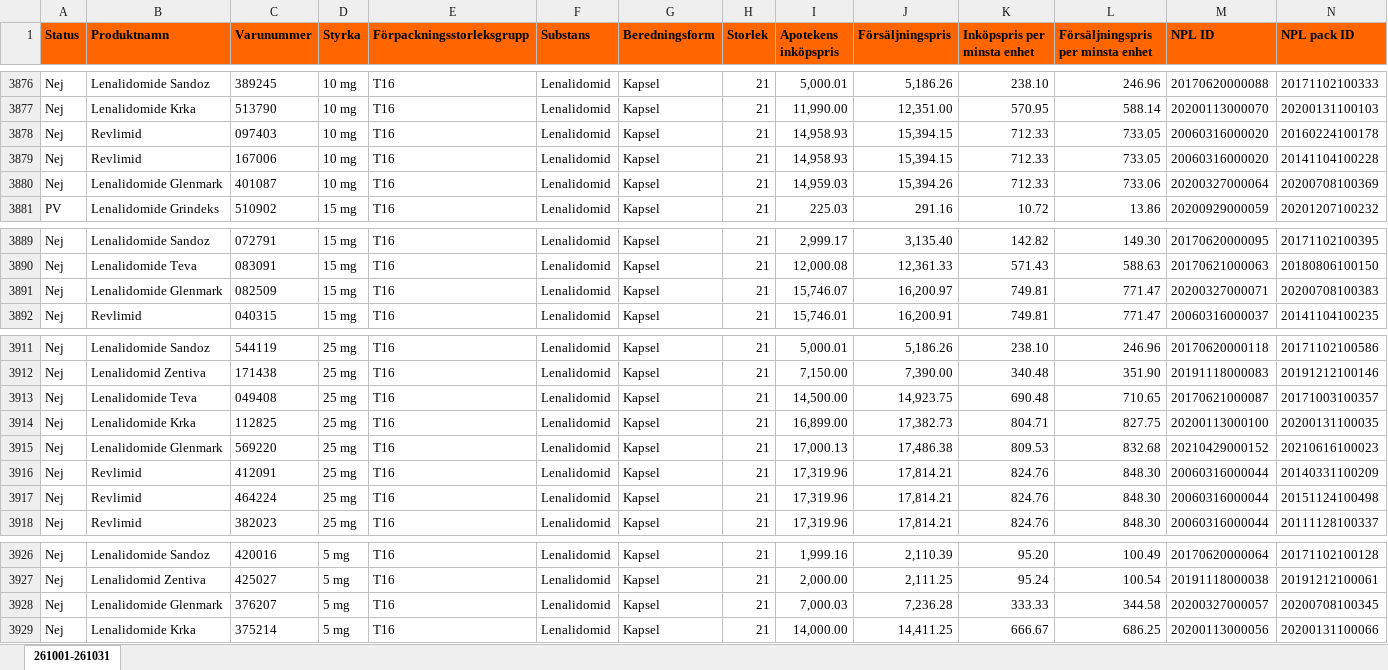
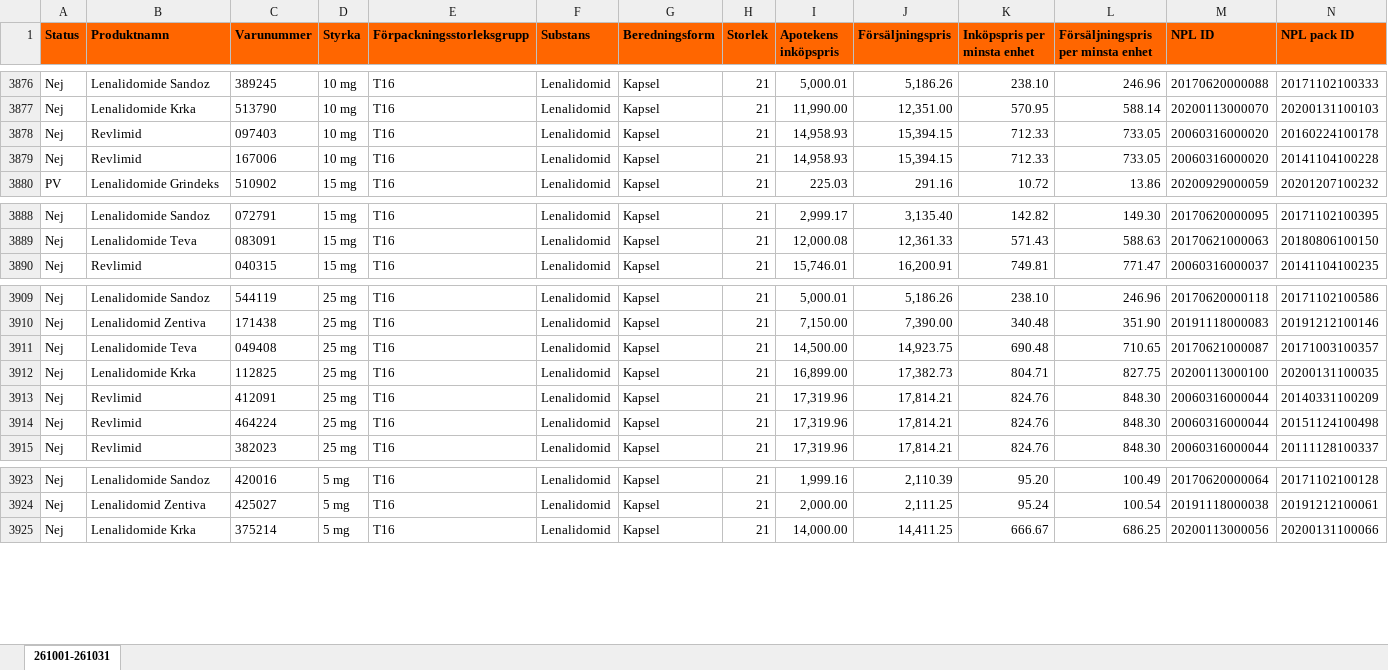
Before and after one commit to pontuscedrell/pillpris, an Excel workbook: data/2610.xlsx, sheet 261001-261031, drawn as a sheet; only a part is shown, gaps mark what is left out; values as stored, in another font and other column widths than the file's, no borders; conditional formats not drawn; rows hold the shown columns only; the diff names each change by its address in the sheet, - before the commit and + after, or states it on an @@ line.

```diff
--- a/data/2610.xlsx (sheet 261001-261031)
+++ b/data/2610.xlsx (sheet 261001-261031)
-row 3880: Nej | Lenalidomide Glenmark | 401087 | 10 mg | T16 | Lenalidomid | Kapsel | 21 | 14,959.03 | 15,394.26 | 712.33 | 733.06 | 20200327000064 | 20200708100369
-row 3891: Nej | Lenalidomide Glenmark | 082509 | 15 mg | T16 | Lenalidomid | Kapsel | 21 | 15,746.07 | 16,200.97 | 749.81 | 771.47 | 20200327000071 | 20200708100383
-row 3915: Nej | Lenalidomide Glenmark | 569220 | 25 mg | T16 | Lenalidomid | Kapsel | 21 | 17,000.13 | 17,486.38 | 809.53 | 832.68 | 20210429000152 | 20210616100023
-row 3928: Nej | Lenalidomide Glenmark | 376207 | 5 mg | T16 | Lenalidomid | Kapsel | 21 | 7,000.03 | 7,236.28 | 333.33 | 344.58 | 20200327000057 | 20200708100345
```
Also changed, not shown: data/2611.xlsx, 4 other files.
